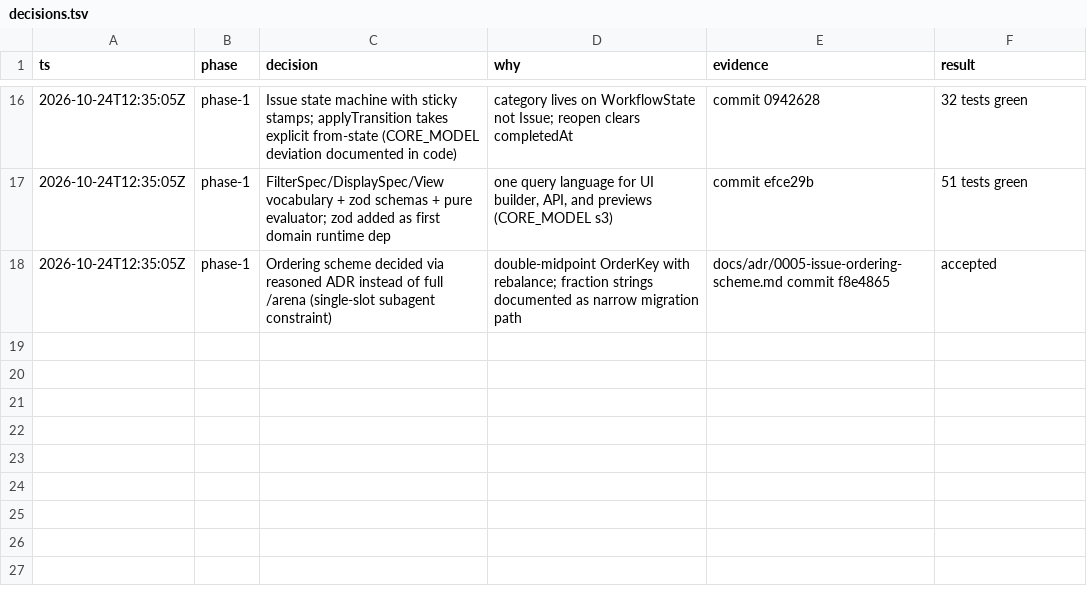
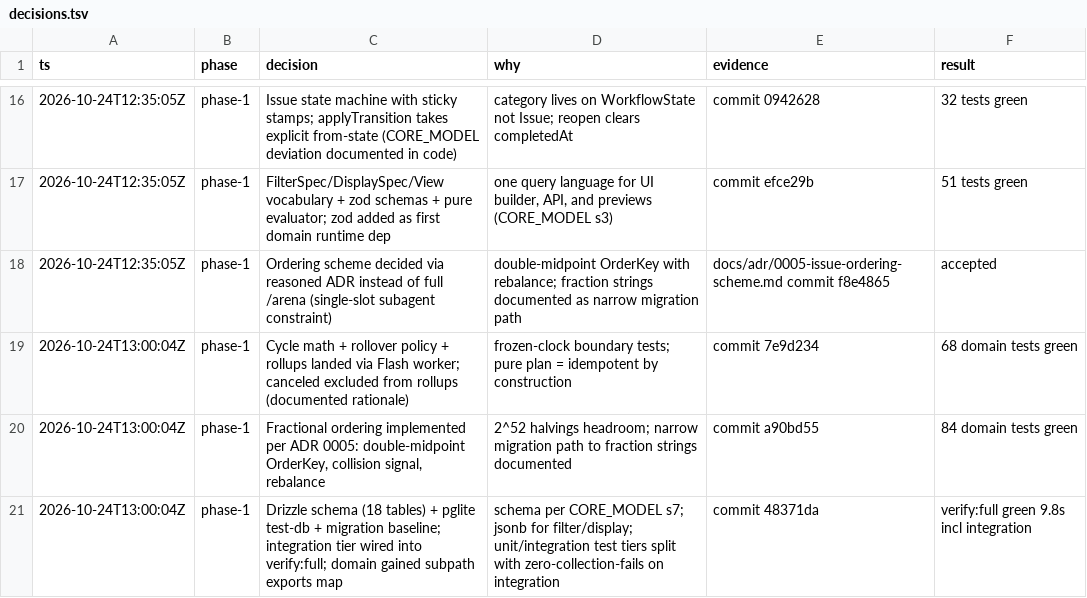
Before and after one commit to paramcodes/curves, a TSV file: decisions.tsv, drawn as a sheet; only a part is shown, gaps mark what is left out; the diff names each change by its address in the sheet, - before the commit and + after, or states it on an @@ line.

Commit message:
docs(decisions): phase-1 slices 5-7 rows

```diff
--- a/decisions.tsv
+++ b/decisions.tsv
+row 19: 2026-10-24T13:00:04Z | phase-1 | Cycle math + rollover policy + rollups landed via Flash worker; canceled excluded from rollups (documented rationale) | frozen-clock boundary tests; pure plan = idempotent by construction | commit 7e9d234 | 68 domain tests green
+row 20: 2026-10-24T13:00:04Z | phase-1 | Fractional ordering implemented per ADR 0005: double-midpoint OrderKey, collision signal, rebalance | 2^52 halvings headroom; narrow migration path to fraction strings documented | commit a90bd55 | 84 domain tests green
+row 21: 2026-10-24T13:00:04Z | phase-1 | Drizzle schema (18 tables) + pglite test-db + migration baseline; integration tier wired into verify:full; domain gained subpath exports map | schema per CORE_MODEL s7; jsonb for filter/display; unit/integration test tiers split with zero-collection-fails on integration | commit 48371da | verify:full green 9.8s incl integration
```
